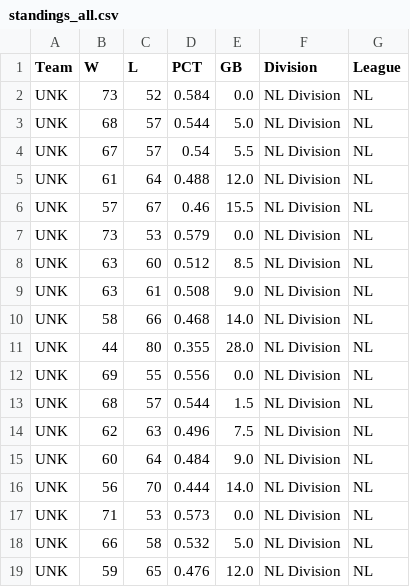
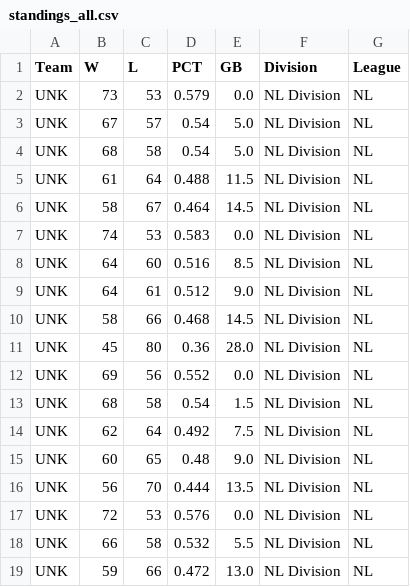
Before and after one commit to jjesse/baseball_stats, a CSV file: docs/standings_all.csv, drawn as a sheet; only a part is shown; the diff covers the shown part only.

```diff
--- a/docs/standings_all.csv
+++ b/docs/standings_all.csv
@@ -1,19 +1,19 @@
 Team,W,L,PCT,GB,Division,League
-UNK,73,52,0.584,0.0,NL Division,NL
-UNK,68,57,0.544,5.0,NL Division,NL
-UNK,67,57,0.54,5.5,NL Division,NL
-UNK,61,64,0.488,12.0,NL Division,NL
-UNK,57,67,0.46,15.5,NL Division,NL
 UNK,73,53,0.579,0.0,NL Division,NL
-UNK,63,60,0.512,8.5,NL Division,NL
-UNK,63,61,0.508,9.0,NL Division,NL
-UNK,58,66,0.468,14.0,NL Division,NL
-UNK,44,80,0.355,28.0,NL Division,NL
-UNK,69,55,0.556,0.0,NL Division,NL
-UNK,68,57,0.544,1.5,NL Division,NL
-UNK,62,63,0.496,7.5,NL Division,NL
-UNK,60,64,0.484,9.0,NL Division,NL
-UNK,56,70,0.444,14.0,NL Division,NL
-UNK,71,53,0.573,0.0,NL Division,NL
-UNK,66,58,0.532,5.0,NL Division,NL
-UNK,59,65,0.476,12.0,NL Division,NL
+UNK,67,57,0.54,5.0,NL Division,NL
+UNK,68,58,0.54,5.0,NL Division,NL
+UNK,61,64,0.488,11.5,NL Division,NL
+UNK,58,67,0.464,14.5,NL Division,NL
+UNK,74,53,0.583,0.0,NL Division,NL
+UNK,64,60,0.516,8.5,NL Division,NL
+UNK,64,61,0.512,9.0,NL Division,NL
+UNK,58,66,0.468,14.5,NL Division,NL
+UNK,45,80,0.36,28.0,NL Division,NL
+UNK,69,56,0.552,0.0,NL Division,NL
+UNK,68,58,0.54,1.5,NL Division,NL
+UNK,62,64,0.492,7.5,NL Division,NL
+UNK,60,65,0.48,9.0,NL Division,NL
+UNK,56,70,0.444,13.5,NL Division,NL
+UNK,72,53,0.576,0.0,NL Division,NL
+UNK,66,58,0.532,5.5,NL Division,NL
+UNK,59,66,0.472,13.0,NL Division,NL
```
Also changed, not shown: 27 edited cells elsewhere in this file, 14 other files.
